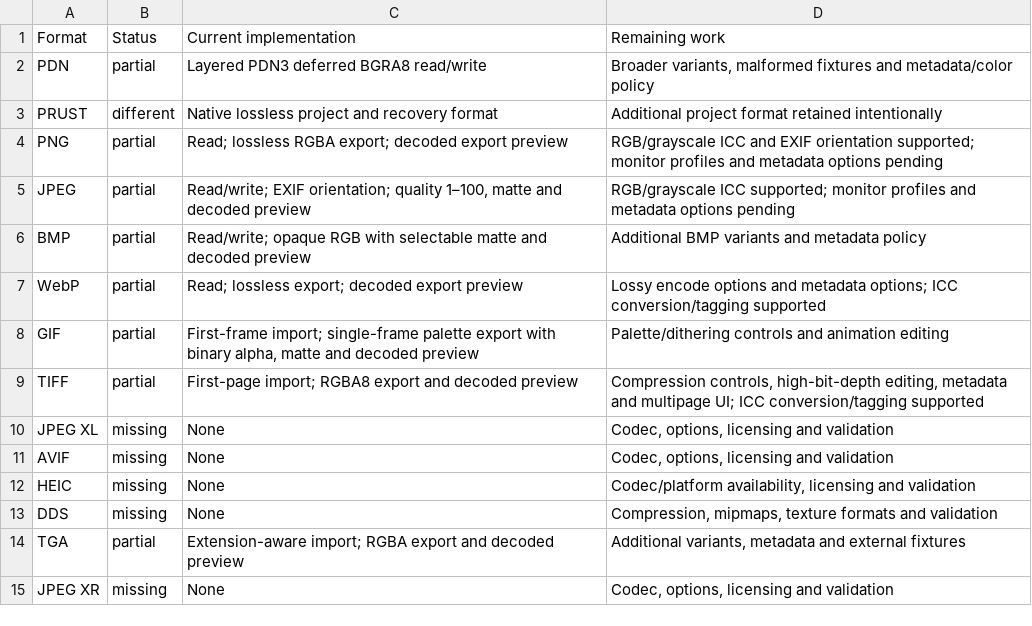
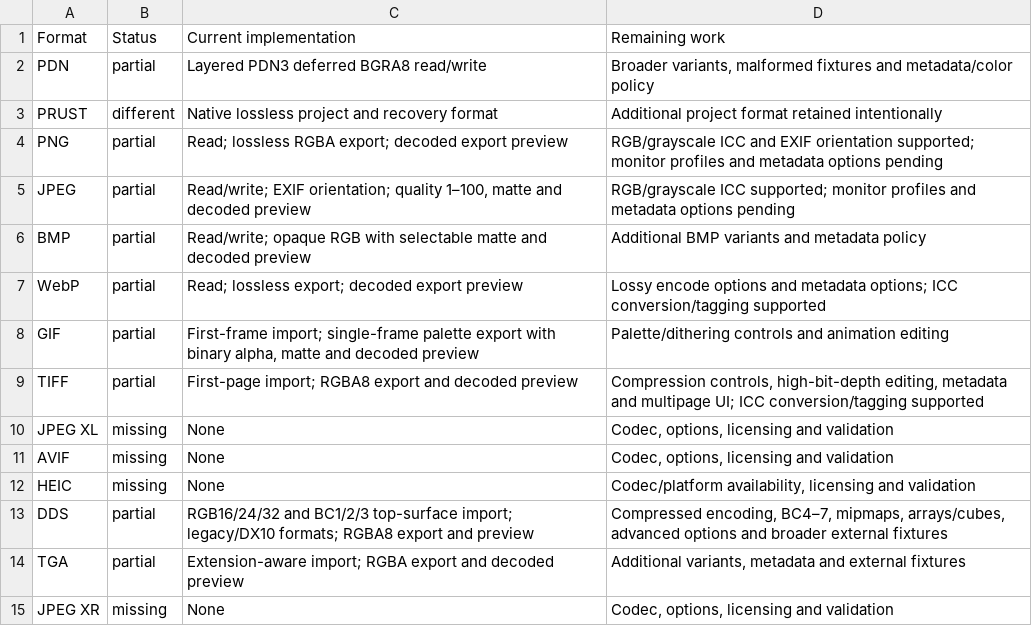
Before and after one commit to trelak-net/paint-rust, a TSV file: acceptance/formats.tsv, drawn as a sheet.

```diff
--- a/acceptance/formats.tsv
+++ b/acceptance/formats.tsv
@@ -12,3 +12,3 @@ AVIF	missing	None	Codec, options, licensing and validation
 HEIC	missing	None	Codec/platform availability, licensing and validation
-DDS	missing	None	Compression, mipmaps, texture formats and validation
+DDS	partial	RGB16/24/32 and BC1/2/3 top-surface import; legacy/DX10 formats; RGBA8 export and preview	Compressed encoding, BC4–7, mipmaps, arrays/cubes, advanced options and broader external fixtures
 TGA	partial	Extension-aware import; RGBA export and decoded preview	Additional variants, metadata and external fixtures
```
Also changed, not shown: 15 other files.
